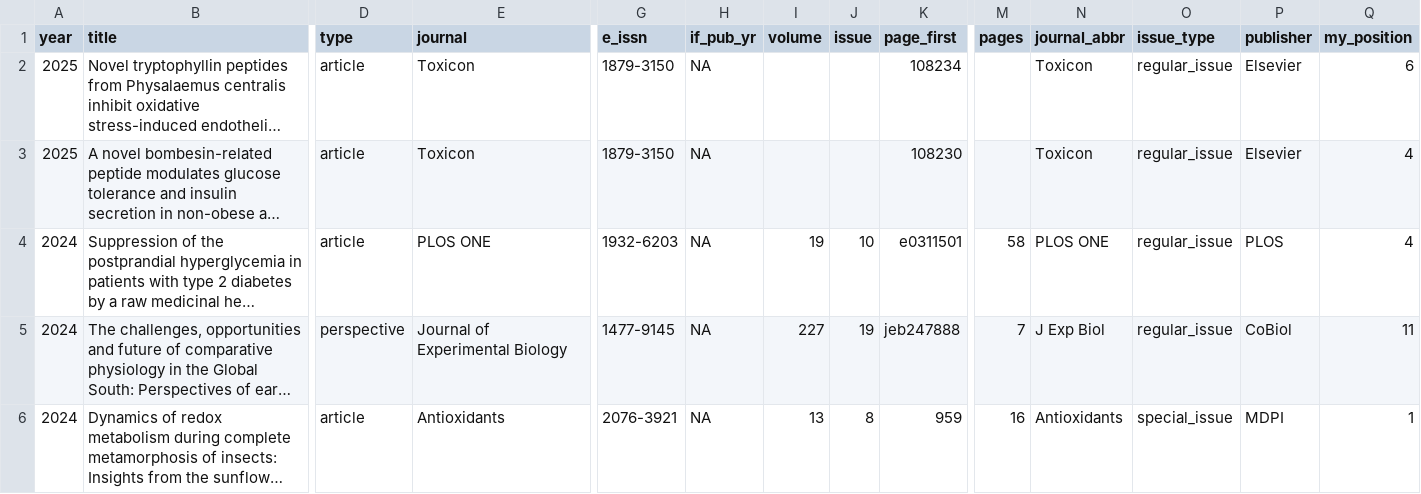
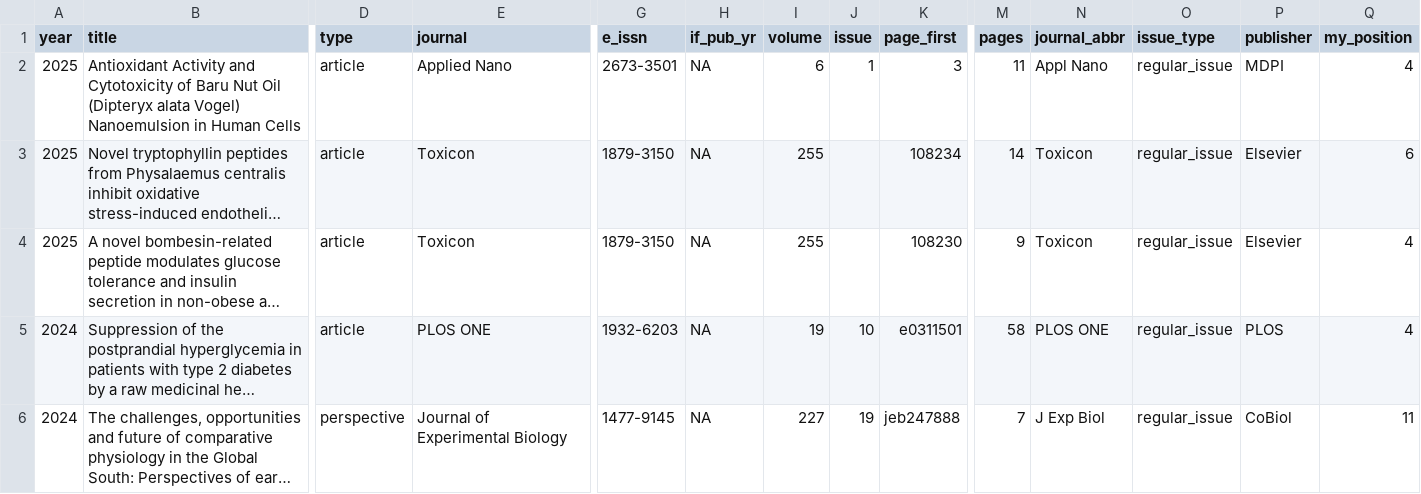
Before and after one commit to mdc-science/my_sci_output, a CSV file: data/sci_outuput_database.csv, drawn as a sheet; only a part is shown, gaps mark what is left out; the shorter side is filled out with more unchanged rows; long unchanged cells end in …; addresses are those after the commit; rows hold the shown columns only; the diff names each change by its address in the sheet, - before the commit and + after, or states it on an @@ line.

```diff
--- a/data/sci_outuput_database.csv
+++ b/data/sci_outuput_database.csv
+row 2: 2025 | Antioxidant Activity and Cytotoxicity of Baru Nut Oil (Dipteryx alata Vogel) Nanoemulsion in Human Cells | article | Applied Nano | 2673-3501 | NA | 6 | 1 | 3 | 11 | Appl Nano | regular_issue | MDPI | 4
-I3:I4 (volume): (empty)
+I3:I4 (volume): 255
-M3 (pages): (empty)
+M3 (pages): 14
-M4 (pages): (empty)
+M4 (pages): 9
```
Also changed, not shown: 6 other files.
